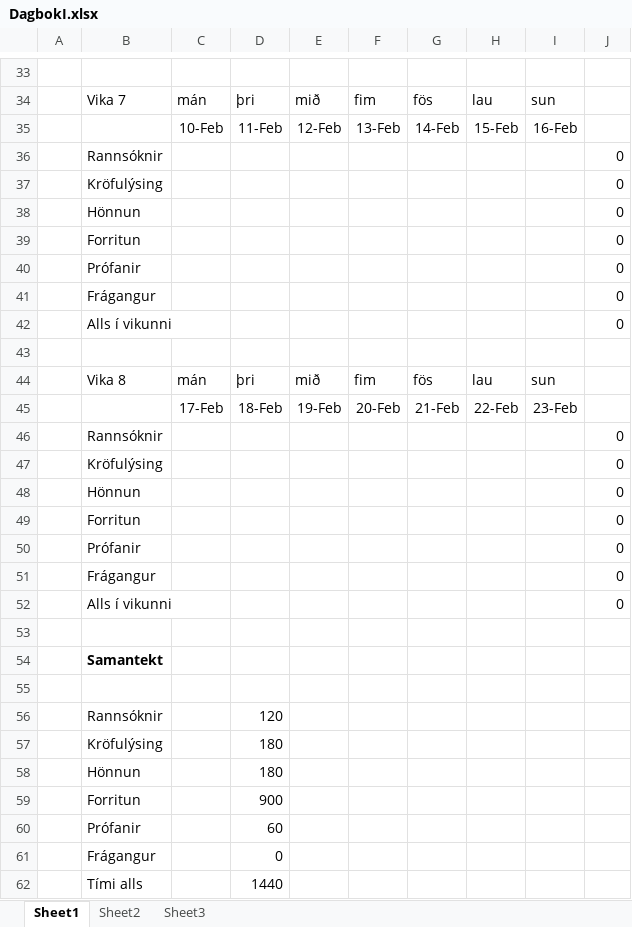
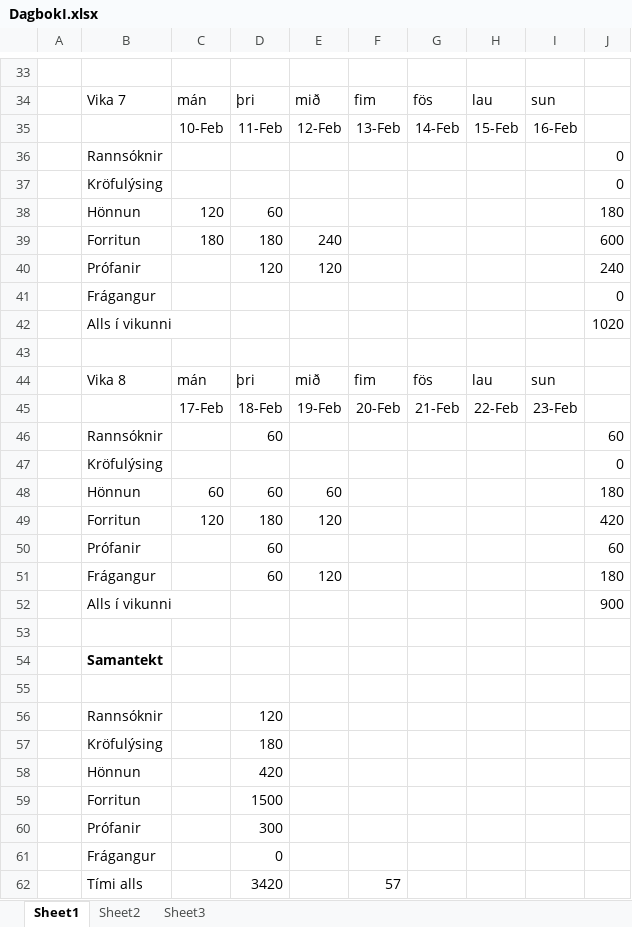
Before and after one commit to ivanbjarni/project-anneal-pony, an Excel workbook: Dagbaekur/Ívan/DagbokI.xlsx, sheet Sheet1, drawn as a sheet; only a part is shown, gaps mark what is left out; values as stored, in another font and other column widths than the file's, no borders; removed rows and columns are numbered as before the commit, all else as after; the diff covers the shown part only; the diff names each change by its address in the sheet, - before the commit and + after, or states it on an @@ line.

Commit message:
Dagbaekur Ivan Gusti Saevar uddfaerdar

```diff
--- a/Dagbaekur/Ívan/DagbokI.xlsx (sheet Sheet1)
+++ b/Dagbaekur/Ívan/DagbokI.xlsx (sheet Sheet1)
-row 38:  | Hönnun |  |  |  |  |  |  |  | 0
-row 39:  | Forritun |  |  |  |  |  |  |  | 0
-row 40:  | Prófanir |  |  |  |  |  |  |  | 0
+row 38:  | Hönnun | 120 | 60 |  |  |  |  |  | 180
+row 39:  | Forritun | 180 | 180 | 240 |  |  |  |  | 600
+row 40:  | Prófanir |  | 120 | 120 |  |  |  |  | 240
-J42: 0
+J42: 1020
-row 46:  | Rannsóknir |  |  |  |  |  |  |  | 0
+row 46:  | Rannsóknir |  | 60 |  |  |  |  |  | 60
-row 48:  | Hönnun |  |  |  |  |  |  |  | 0
-row 49:  | Forritun |  |  |  |  |  |  |  | 0
-row 50:  | Prófanir |  |  |  |  |  |  |  | 0
-row 51:  | Frágangur |  |  |  |  |  |  |  | 0
-row 52:  | Alls í vikunni |  |  |  |  |  |  |  | 0
+row 48:  | Hönnun | 60 | 60 | 60 |  |  |  |  | 180
+row 49:  | Forritun | 120 | 180 | 120 |  |  |  |  | 420
+row 50:  | Prófanir |  | 60 |  |  |  |  |  | 60
+row 51:  | Frágangur |  | 60 | 120 |  |  |  |  | 180
+row 52:  | Alls í vikunni |  |  |  |  |  |  |  | 900
-D58: 180
+D58: 420
-D59: 900
+D59: 1500
-D60: 60
+D60: 300
-row 62:  | Tími alls |  | 1440
+row 62:  | Tími alls |  | 3420 |  | 57
```
Also changed, not shown: 1 added row, 1 removed row and 1 edited cell elsewhere in this sheet, Dagbaekur/Sævar/DagbokS.xlsx, Dagbaekur/Ágúst/DagbokA.xlsx.
